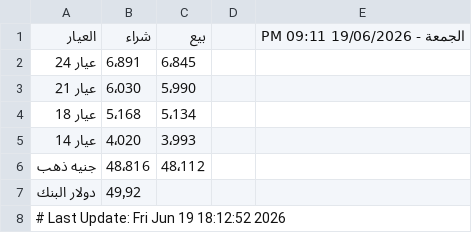
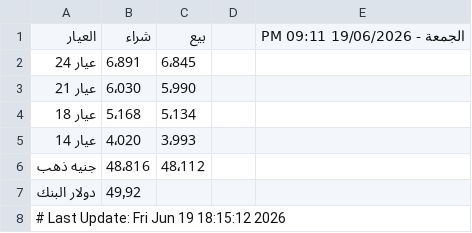
Before and after one commit to abodaapp-hash/sheet-fetcher, a CSV file: data/latest.csv, drawn as a sheet.

```diff
--- a/data/latest.csv
+++ b/data/latest.csv
@@ -7,2 +7,2 @@
 دولار البنك,49٫92,,,
-# Last Update: Fri Jun 19 18:12:52 2026
+# Last Update: Fri Jun 19 18:15:12 2026
```
